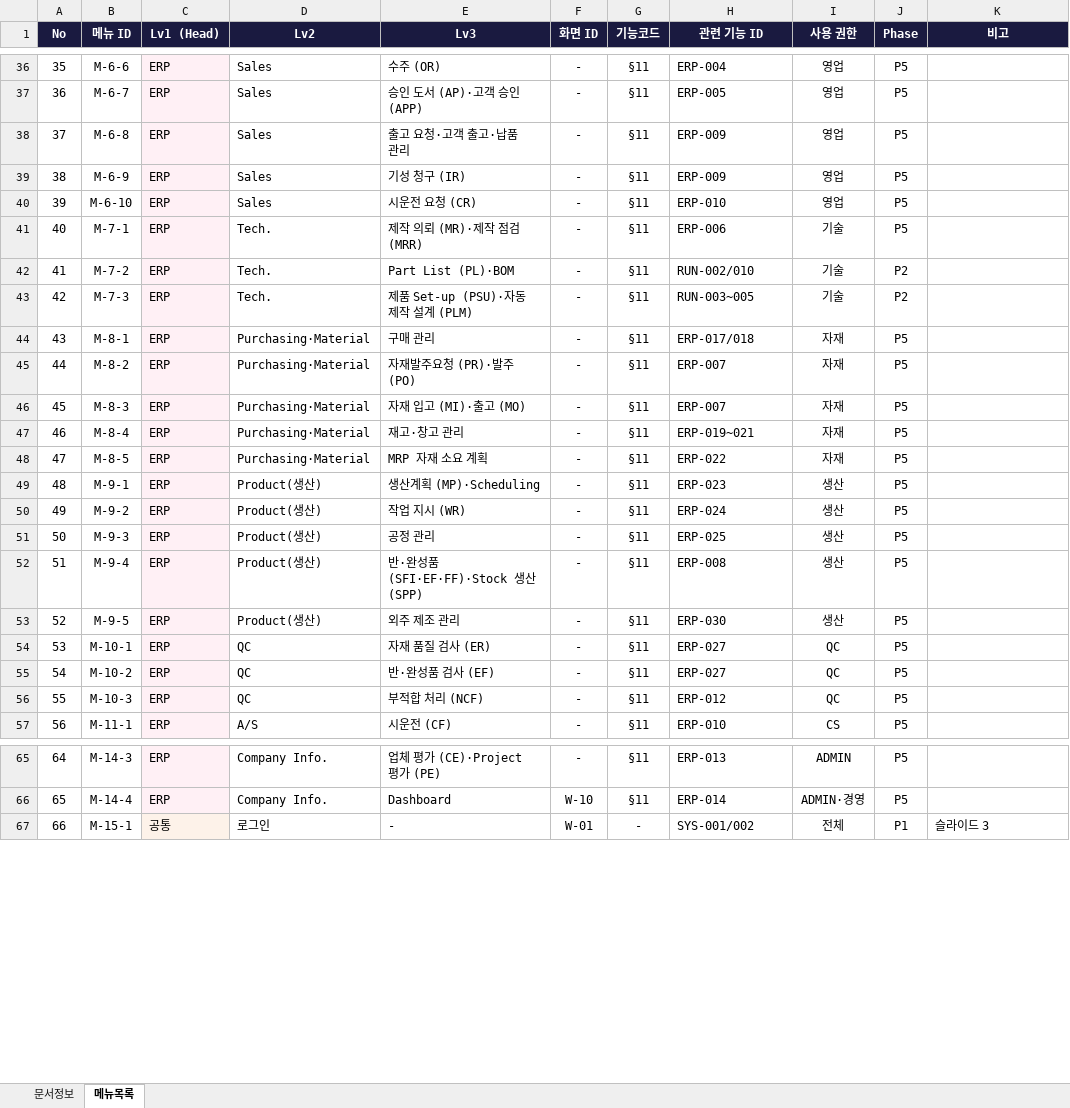
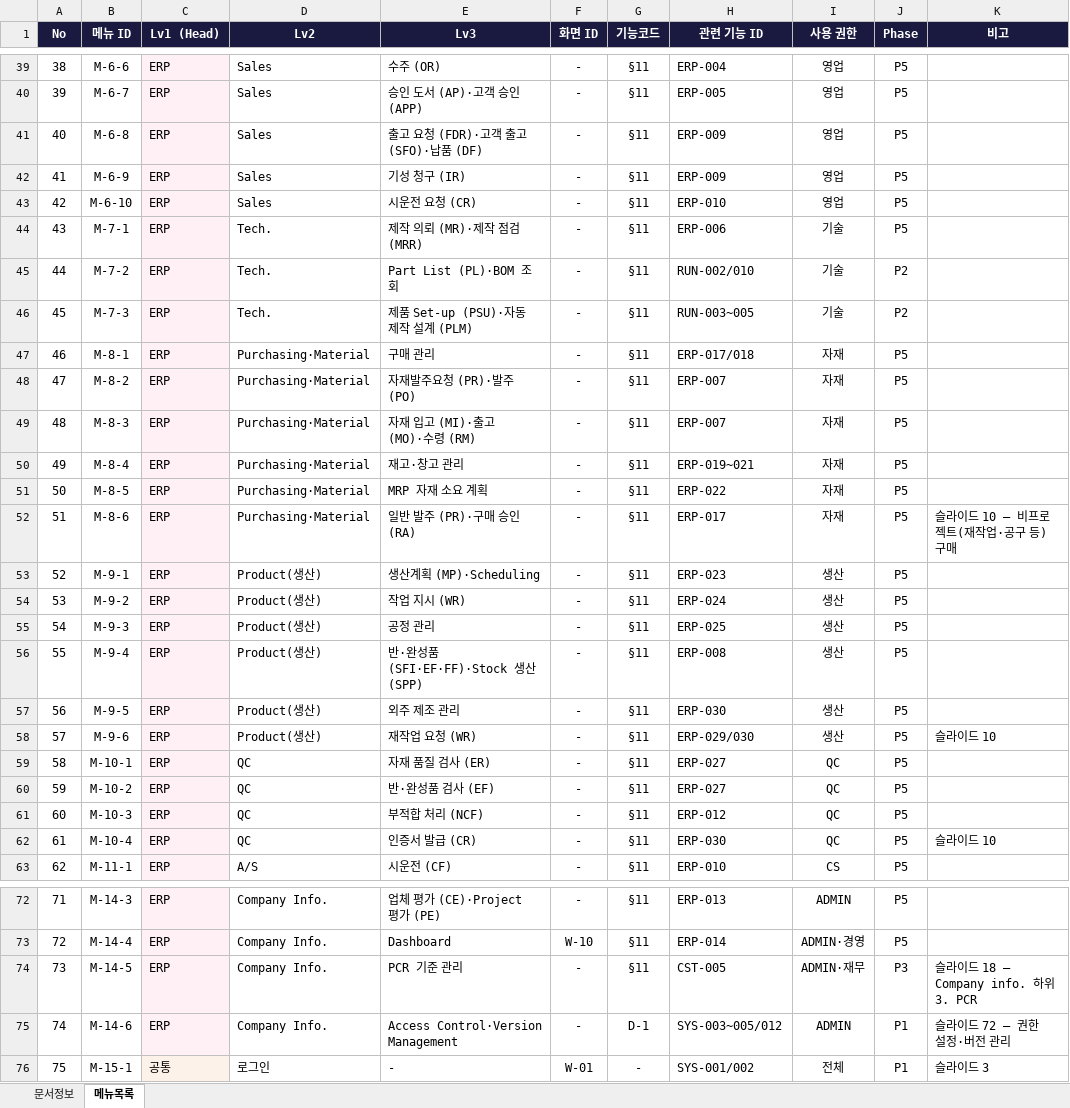
Before and after one commit to fankh/external-projects, an Excel workbook: edim-ai-blueprint/docs/EDIM_메뉴정의서.xlsx, sheet 메뉴목록, drawn as a sheet; only a part is shown, gaps mark what is left out; values as stored, in another font and other column widths than the file's, no borders; addresses are those after the commit; the diff covers the shown part only; the diff names each change by its address in the sheet, - before the commit and + after, or states it on an @@ line.

Commit message:
edim-ai-blueprint: 메뉴정의서 v0.2 — PPT 전수 대조 검증, 누락 19메뉴 추가
- slide-10 process codes: AR 선지급, 일반발주/구매승인(PR/RA), 재작업(WR), 인증서(CR)
- slide-18: Company Info > PCR 기준 관리 / slide-20·58: Document Management 문서함
- slide-46: Data(Table·Variant·Constant·Metric) / slide-57: 개인 설정
- slide-64: Project Folder / slide-68: 건축 설비 Design / slide-72: Access Control·Version
- slide-77: Mobile App 메뉴 8종 신설 (Lv1 추가)
- 라벨 코드 표기 보정 (FDR/SFO/DF/RM), 90 menus total — word-boundary closure check NONE missing

```diff
--- a/edim-ai-blueprint/docs/EDIM_메뉴정의서.xlsx (sheet 메뉴목록)
+++ b/edim-ai-blueprint/docs/EDIM_메뉴정의서.xlsx (sheet 메뉴목록)
@@ column A (No) renumbered between rows 27 and 81 @@
-E41 (Lv3): 출고 요청·고객 출고·납품 관리
+E41 (Lv3): 출고 요청 (FDR)·고객 출고 (SFO)·납품 (DF)
-E45 (Lv3): Part List (PL)·BOM
+E45 (Lv3): Part List (PL)·BOM 조회
-E49 (Lv3): 자재 입고 (MI)·출고 (MO)
+E49 (Lv3): 자재 입고 (MI)·출고 (MO)·수령 (RM)
+row 52: 51 | M-8-6 | ERP | Purchasing·Material | 일반 발주 (PR)·구매 승인 (RA) | - | §11 | ERP-017 | 자재 | P5 | 슬라이드 10 — 비프로젝트(재작업·공구 등) 구매
+row 58: 57 | M-9-6 | ERP | Product(생산) | 재작업 요청 (WR) | - | §11 | ERP-029/030 | 생산 | P5 | 슬라이드 10
+row 62: 61 | M-10-4 | ERP | QC | 인증서 발급 (CR) | - | §11 | ERP-030 | QC | P5 | 슬라이드 10
+row 74: 73 | M-14-5 | ERP | Company Info. | PCR 기준 관리 | - | §11 | CST-005 | ADMIN·재무 | P3 | 슬라이드 18 — Company info. 하위 3. PCR
+row 75: 74 | M-14-6 | ERP | Company Info. | Access Control·Version Management | - | D-1 | SYS-003~005/012 | ADMIN | P1 | 슬라이드 72 — 권한 설정·버전 관리
```
Also changed, not shown: 14 added rows and 2 edited cells elsewhere in this sheet, sheet 문서정보, 2 other files.
